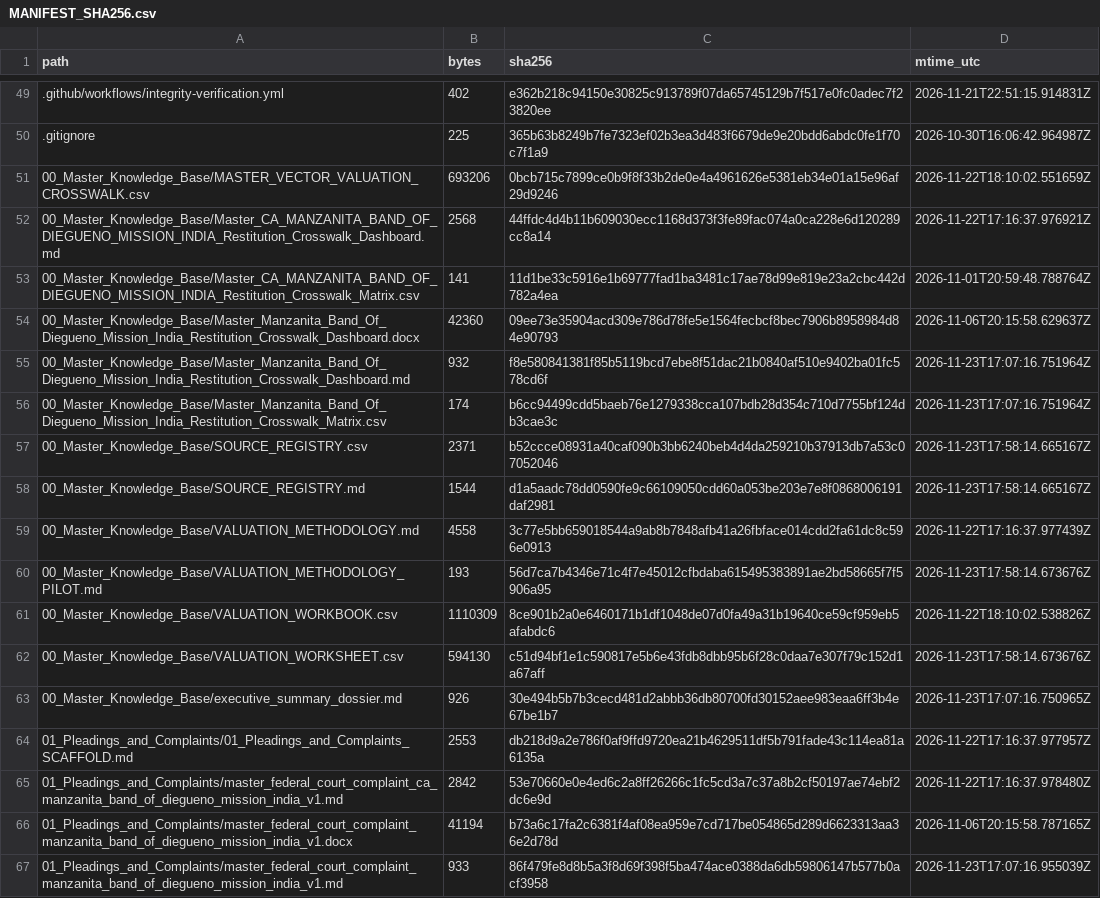
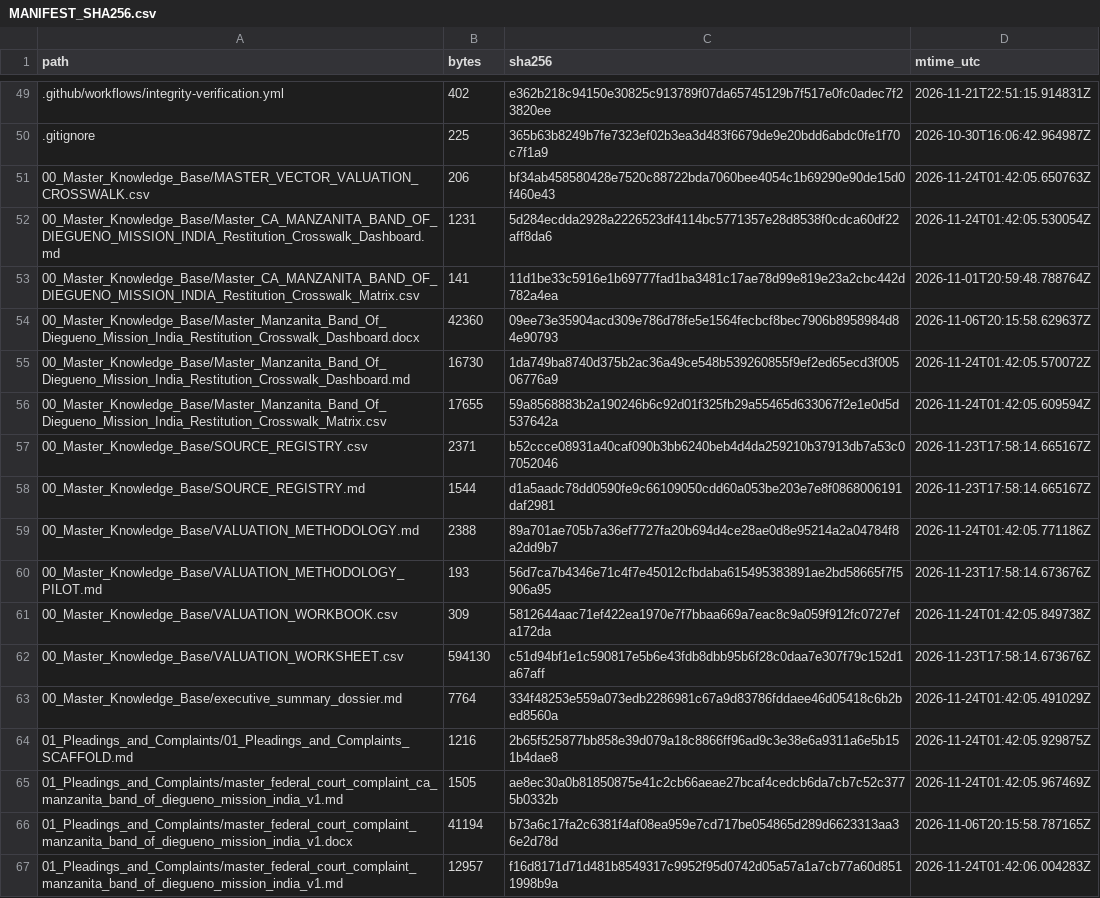
Before and after one commit to GlobalRestitutionAlliance/turtle-island-us-ca-manzanita-band-of-diegueno-mission-india-master-litigation, a CSV file: 99_Archives_and_Manifests/MANIFEST_SHA256.csv, drawn as a sheet; only a part is shown, gaps mark what is left out; the diff covers the shown part only.

```diff
--- a/99_Archives_and_Manifests/MANIFEST_SHA256.csv
+++ b/99_Archives_and_Manifests/MANIFEST_SHA256.csv
@@ -50,18 +50,18 @@ path,bytes,sha256,mtime_utc
 .gitignore,225,365b63b8249b7fe7323ef02b3ea3d483f6679de9e20bdd6abdc0fe1f70c7f1a9,2026-10-30T16:06:42.964987Z
-00_Master_Knowledge_Base/MASTER_VECTOR_VALUATION_CROSSWALK.csv,693206,0bcb715c7899ce0b9f8f33b2de0e4a4961626e5381eb34e01a15e96af29d9246,2026-11-22T18:10:02.551659Z
-00_Master_Knowledge_Base/Master_CA_MANZANITA_BAND_OF_DIEGUENO_MISSION_INDIA_Restitution_Crosswalk_Dashboard.md,2568,44ffdc4d4b11b609030ecc1168d373f3fe89fac074a0ca228e6d120289cc8a14,2026-11-22T17:16:37.976921Z
+00_Master_Knowledge_Base/MASTER_VECTOR_VALUATION_CROSSWALK.csv,206,bf34ab458580428e7520c88722bda7060bee4054c1b69290e90de15d0f460e43,2026-11-24T01:42:05.650763Z
+00_Master_Knowledge_Base/Master_CA_MANZANITA_BAND_OF_DIEGUENO_MISSION_INDIA_Restitution_Crosswalk_Dashboard.md,1231,5d284ecdda2928a2226523df4114bc5771357e28d8538f0cdca60df22aff8da6,2026-11-24T01:42:05.530054Z
 00_Master_Knowledge_Base/Master_CA_MANZANITA_BAND_OF_DIEGUENO_MISSION_INDIA_Restitution_Crosswalk_Matrix.csv,141,11d1be33c5916e1b69777fad1ba3481c17ae78d99e819e23a2cbc442d782a4ea,2026-11-01T20:59:48.788764Z
 00_Master_Knowledge_Base/Master_Manzanita_Band_Of_Diegueno_Mission_India_Restitution_Crosswalk_Dashboard.docx,42360,09ee73e35904acd309e786d78fe5e1564fecbcf8bec7906b8958984d84e90793,2026-11-06T20:15:58.629637Z
-00_Master_Knowledge_Base/Master_Manzanita_Band_Of_Diegueno_Mission_India_Restitution_Crosswalk_Dashboard.md,932,f8e580841381f85b5119bcd7ebe8f51dac21b0840af510e9402ba01fc578cd6f,2026-11-23T17:07:16.751964Z
-00_Master_Knowledge_Base/Master_Manzanita_Band_Of_Diegueno_Mission_India_Restitution_Crosswalk_Matrix.csv,174,b6cc94499cdd5baeb76e1279338cca107bdb28d354c710d7755bf124db3cae3c,2026-11-23T17:07:16.751964Z
+00_Master_Knowledge_Base/Master_Manzanita_Band_Of_Diegueno_Mission_India_Restitution_Crosswalk_Dashboard.md,16730,1da749ba8740d375b2ac36a49ce548b539260855f9ef2ed65ecd3f00506776a9,2026-11-24T01:42:05.570072Z
+00_Master_Knowledge_Base/Master_Manzanita_Band_Of_Diegueno_Mission_India_Restitution_Crosswalk_Matrix.csv,17655,59a8568883b2a190246b6c92d01f325fb29a55465d633067f2e1e0d5d537642a,2026-11-24T01:42:05.609594Z
 00_Master_Knowledge_Base/SOURCE_REGISTRY.csv,2371,b52ccce08931a40caf090b3bb6240beb4d4da259210b37913db7a53c07052046,2026-11-23T17:58:14.665167Z
 00_Master_Knowledge_Base/SOURCE_REGISTRY.md,1544,d1a5aadc78dd0590fe9c66109050cdd60a053be203e7e8f0868006191daf2981,2026-11-23T17:58:14.665167Z
-00_Master_Knowledge_Base/VALUATION_METHODOLOGY.md,4558,3c77e5bb659018544a9ab8b7848afb41a26fbface014cdd2fa61dc8c596e0913,2026-11-22T17:16:37.977439Z
+00_Master_Knowledge_Base/VALUATION_METHODOLOGY.md,2388,89a701ae705b7a36ef7727fa20b694d4ce28ae0d8e95214a2a04784f8a2dd9b7,2026-11-24T01:42:05.771186Z
 00_Master_Knowledge_Base/VALUATION_METHODOLOGY_PILOT.md,193,56d7ca7b4346e71c4f7e45012cfbdaba615495383891ae2bd58665f7f5906a95,2026-11-23T17:58:14.673676Z
-00_Master_Knowledge_Base/VALUATION_WORKBOOK.csv,1110309,8ce901b2a0e6460171b1df1048de07d0fa49a31b19640ce59cf959eb5afabdc6,2026-11-22T18:10:02.538826Z
+00_Master_Knowledge_Base/VALUATION_WORKBOOK.csv,309,5812644aac71ef422ea1970e7f7bbaa669a7eac8c9a059f912fc0727efa172da,2026-11-24T01:42:05.849738Z
 00_Master_Knowledge_Base/VALUATION_WORKSHEET.csv,594130,c51d94bf1e1c590817e5b6e43fdb8dbb95b6f28c0daa7e307f79c152d1a67aff,2026-11-23T17:58:14.673676Z
-00_Master_Knowledge_Base/executive_summary_dossier.md,926,30e494b5b7b3cecd481d2abbb36db80700fd30152aee983eaa6ff3b4e67be1b7,2026-11-23T17:07:16.750965Z
-01_Pleadings_and_Complaints/01_Pleadings_and_Complaints_SCAFFOLD.md,2553,db218d9a2e786f0af9ffd9720ea21b4629511df5b791fade43c114ea81a6135a,2026-11-22T17:16:37.977957Z
-01_Pleadings_and_Complaints/master_federal_court_complaint_ca_manzanita_band_of_diegueno_mission_india_v1.md,2842,53e70660e0e4ed6c2a8ff26266c1fc5cd3a7c37a8b2cf50197ae74ebf2dc6e9d,2026-11-22T17:16:37.978480Z
+00_Master_Knowledge_Base/executive_summary_dossier.md,7764,334f48253e559a073edb2286981c67a9d83786fddaee46d05418c6b2bed8560a,2026-11-24T01:42:05.491029Z
+01_Pleadings_and_Complaints/01_Pleadings_and_Complaints_SCAFFOLD.md,1216,2b65f525877bb858e39d079a18c8866ff96ad9c3e38e6a9311a6e5b151b4dae8,2026-11-24T01:42:05.929875Z
+01_Pleadings_and_Complaints/master_federal_court_complaint_ca_manzanita_band_of_diegueno_mission_india_v1.md,1505,ae8ec30a0b81850875e41c2cb66aeae27bcaf4cedcb6da7cb7c52c3775b0332b,2026-11-24T01:42:05.967469Z
 01_Pleadings_and_Complaints/master_federal_court_complaint_manzanita_band_of_diegueno_mission_india_v1.docx,41194,b73a6c17fa2c6381f4af08ea959e7cd717be054865d289d6623313aa36e2d78d,2026-11-06T20:15:58.787165Z
-01_Pleadings_and_Complaints/master_federal_court_complaint_manzanita_band_of_diegueno_mission_india_v1.md,933,86f479fe8d8b5a3f8d69f398f5ba474ace0388da6db59806147b577b0acf3958,2026-11-23T17:07:16.955039Z
+01_Pleadings_and_Complaints/master_federal_court_complaint_manzanita_band_of_diegueno_mission_india_v1.md,12957,f16d8171d71d481b8549317c9952f95d0742d05a57a1a7cb77a60d8511998b9a,2026-11-24T01:42:06.004283Z
```
Also changed, not shown: 80 edited cells elsewhere in this file, 37 other files.
